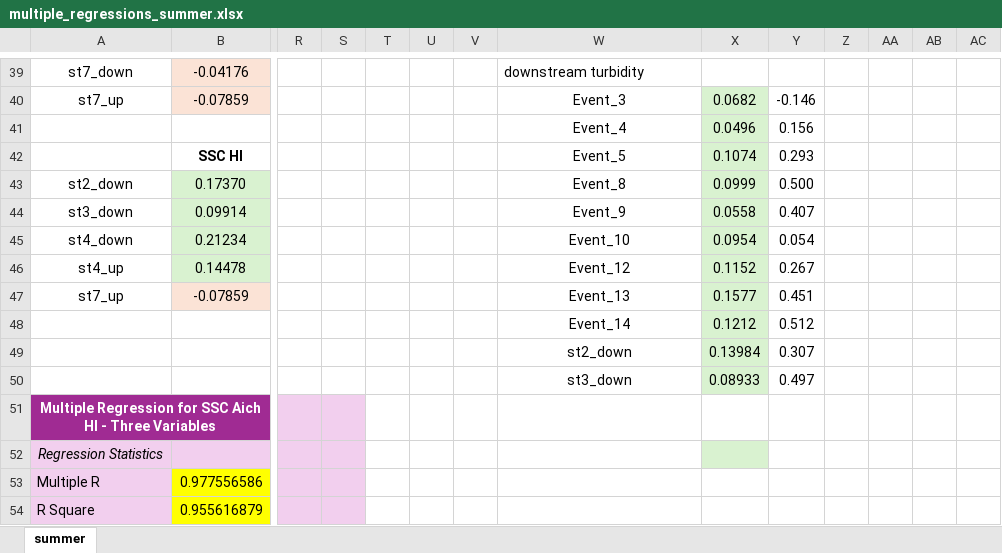
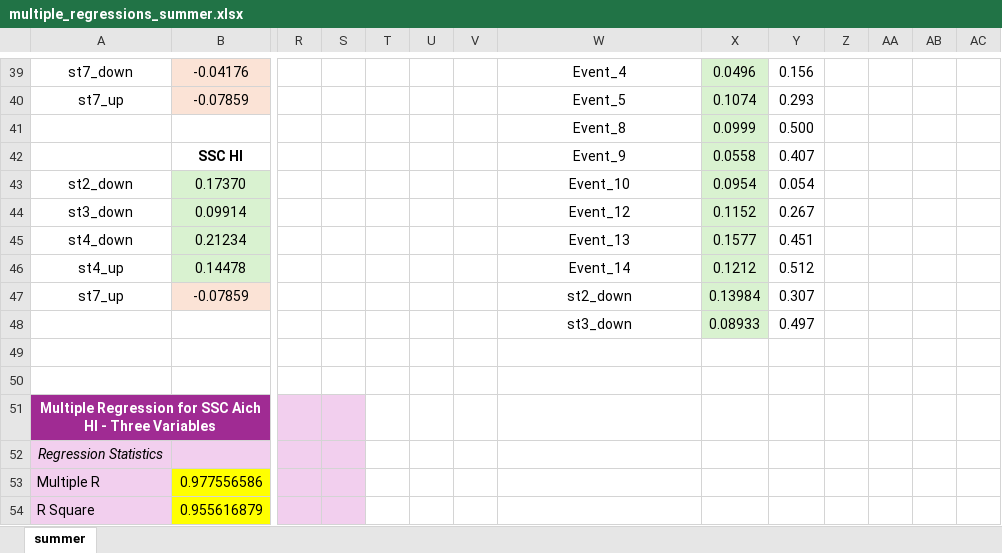
Before and after one commit to nicole-hucke/hysteresis, an Excel workbook: correlations/multiple_regressions/multiple_regressions_summer.xlsx, sheet summer, drawn as a sheet; only a part is shown, gaps mark what is left out; values as stored, in another font and other column widths than the file's, no borders; charts and pictures not drawn; removed rows and columns are numbered as before the commit, all else as after; rows hold the shown columns only; the diff covers the shown part only; the diff names each change by its address in the sheet, - before the commit and + after, or states it on an @@ line.

```diff
--- a/correlations/multiple_regressions/multiple_regressions_summer.xlsx (sheet summer)
+++ b/correlations/multiple_regressions/multiple_regressions_summer.xlsx (sheet summer)
-W39: downstream turbidity
+W39: Event_4
-W39 alignment: left
+W39 alignment: center
-X39 fill: none
+X39 fill: #D9F2D0
-X39: (empty)
+X39: 0.0496
-Y39: (empty)
+Y39: 0.156
-W40: Event_3
+W40: Event_5
-X40: 0.0682
+X40: 0.1074
-Y40: -0.146
+Y40: 0.293
-row 41:  |  |  |  |  |  |  | Event_4 | 0.0496 | 0.156
+row 41:  |  |  |  |  |  |  | Event_8 | 0.0999 | 0.500
-W42: Event_5
+W42: Event_9
-X42: 0.1074
+X42: 0.0558
-Y42: 0.293
+Y42: 0.407
-W43: Event_8
+W43: Event_10
-X43: 0.0999
+X43: 0.0954
-Y43: 0.500
+Y43: 0.054
-W44: Event_9
+W44: Event_12
-X44: 0.0558
+X44: 0.1152
-Y44: 0.407
+Y44: 0.267
-W45: Event_10
+W45: Event_13
-X45: 0.0954
+X45: 0.1577
-Y45: 0.054
+Y45: 0.451
-W46: Event_12
+W46: Event_14
-X46: 0.1152
+X46: 0.1212
-Y46: 0.267
+Y46: 0.512
-W47: Event_13
+W47: st2_down
-X47: 0.1577
+X47: 0.13984
-Y47: 0.451
+Y47: 0.307
-row 48:  |  |  |  |  |  |  | Event_14 | 0.1212 | 0.512
-row 49:  |  |  |  |  |  |  | st2_down | 0.13984 | 0.307
+row 49: (empty)
+row 50: (empty)
-X52 fill: #D9F2D0
+X52 fill: none
```
Also changed, not shown: 26 edited cells and cell formats elsewhere in this sheet, charts or pictures, correlations/multiple_regressions/multiple_regressions_spring.xlsx, hysteresis_summary.xlsx, 14 other files.
